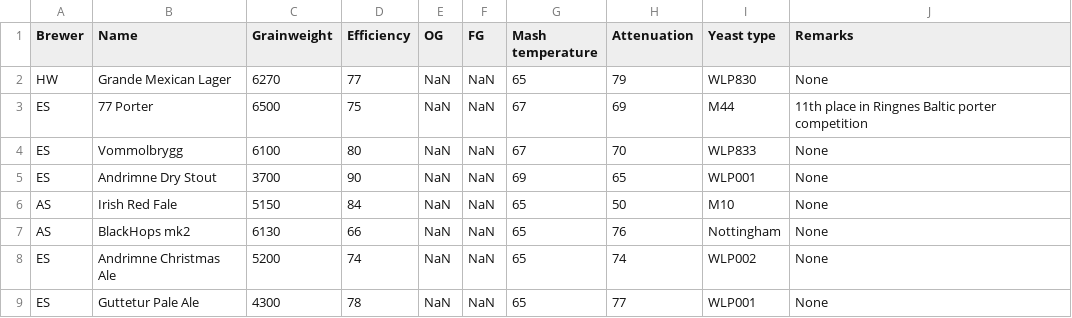
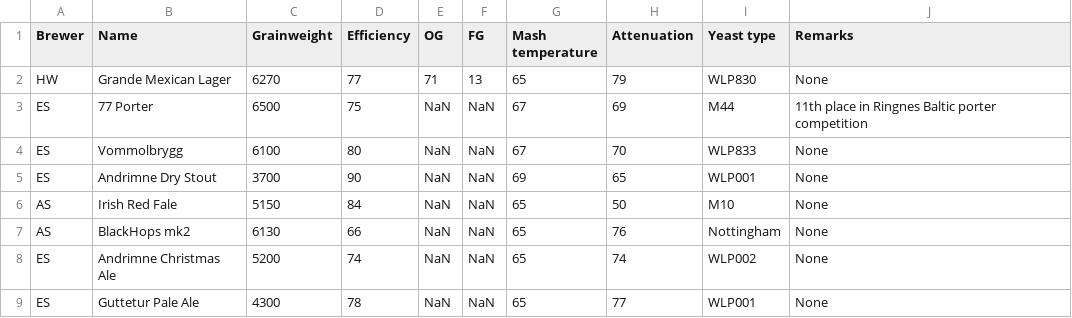
Before and after one commit to NNBL/SpeidelTips, a CSV file: nnbldata.csv, drawn as a sheet.

Commit message:
updated measured values for GML

```diff
--- a/nnbldata.csv
+++ b/nnbldata.csv
@@ -1,3 +1,3 @@
 Brewer,Name,Grainweight,Efficiency,OG,FG,Mash temperature,Attenuation,Yeast type,Remarks
-HW,Grande Mexican Lager,6270,77,NaN,NaN,65,79,WLP830,None
+HW,Grande Mexican Lager,6270,77,71,13,65,79,WLP830,None
 ES,77 Porter,6500,75,NaN,NaN,67,69,M44,11th place in Ringnes Baltic porter competition
```
